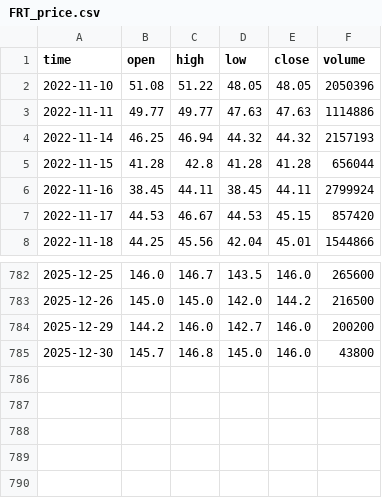
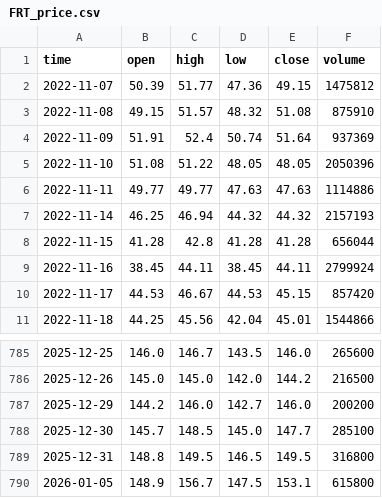
Before and after one commit to darkend16987/Stock4N, a CSV file: data/raw/FRT_price.csv, drawn as a sheet; only a part is shown, gaps mark what is left out.

```diff
--- a/data/raw/FRT_price.csv
+++ b/data/raw/FRT_price.csv
@@ -1,2 +1,5 @@
 time,open,high,low,close,volume
+2022-11-07,50.39,51.77,47.36,49.15,1475812
+2022-11-08,49.15,51.57,48.32,51.08,875910
+2022-11-09,51.91,52.4,50.74,51.64,937369
 2022-11-10,51.08,51.22,48.05,48.05,2050396
@@ -784,2 +787,4 @@ time,open,high,low,close,volume
 2025-12-29,144.2,146.0,142.7,146.0,200200
-2025-12-30,145.7,146.8,145.0,146.0,43800
+2025-12-30,145.7,148.5,145.0,147.7,285100
+2025-12-31,148.8,149.5,146.5,149.5,316800
+2026-01-05,148.9,156.7,147.5,153.1,615800
```
Also changed, not shown: data/processed/analysis_report.csv, data/processed/portfolio_recommendation.csv, 56 other files.
